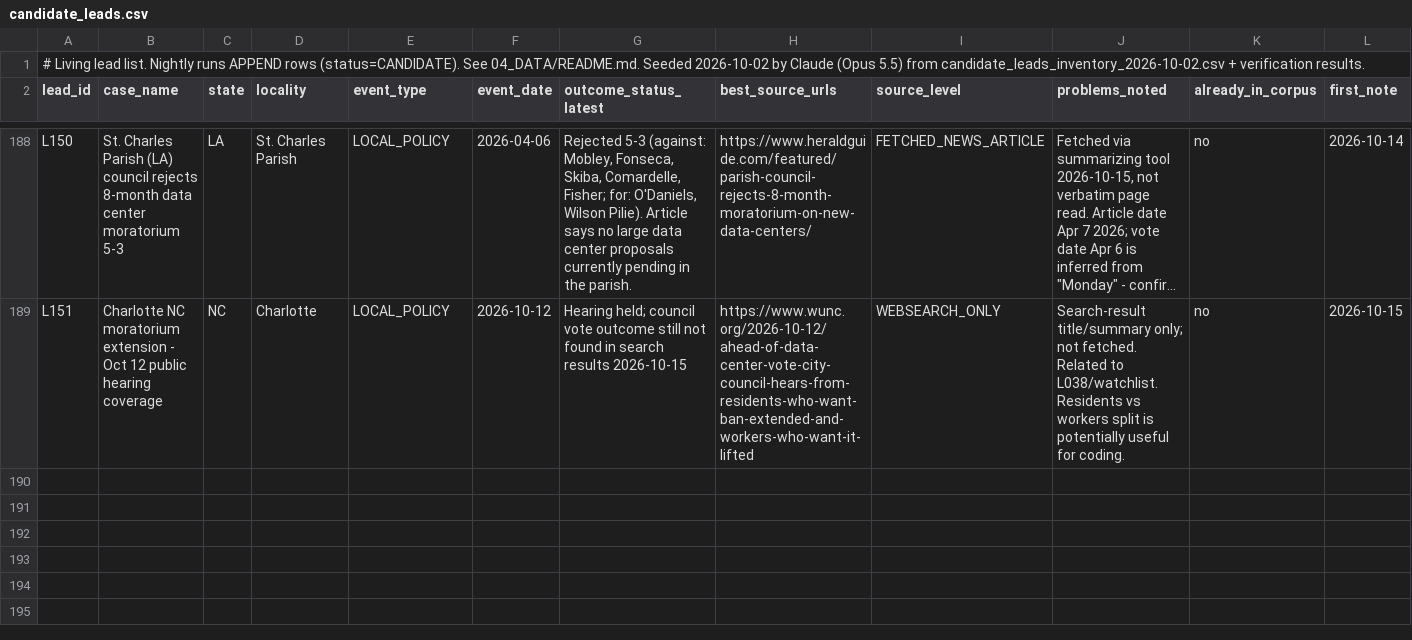
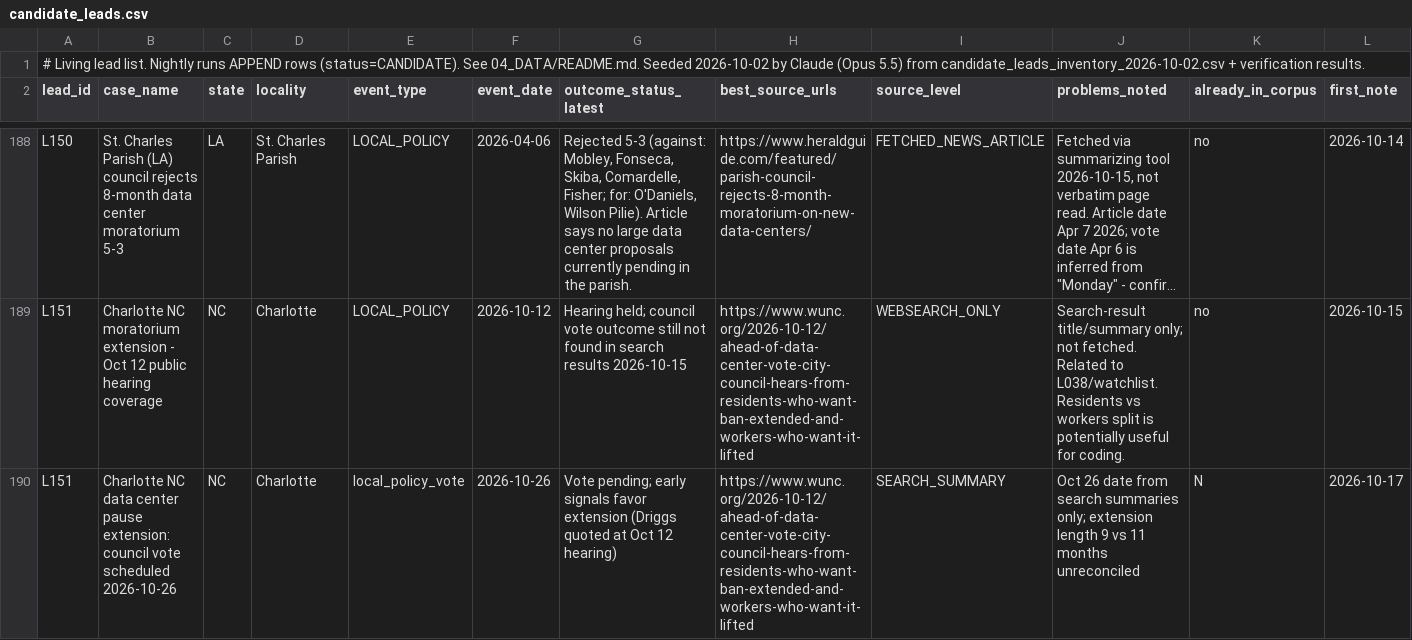
Before and after one commit to brittonleggett/research-threads-cloud, a CSV file: DATA_CENTER_PAPER/04_DATA/candidate_leads.csv, drawn as a sheet; only a part is shown, gaps mark what is left out; long unchanged cells end in …; rows hold the shown columns only; the diff names each change by its address in the sheet, - before the commit and + after, or states it on an @@ line.

```diff
--- a/DATA_CENTER_PAPER/04_DATA/candidate_leads.csv
+++ b/DATA_CENTER_PAPER/04_DATA/candidate_leads.csv
+row 190: L151 | Charlotte NC data center pause extension: council vote scheduled 2026-10-26 | NC | Charlotte | local_policy_vote | 2026-10-26 | Vote pending; early signals favor extension (Driggs quoted at Oct 12 hearing) | https://www.wunc.org/2026-10-12/ahead-of-data-center-vote-city-council-hears-from-residents-who-want-ban-extended-and-workers-who-want-it-lifted | SEARCH_SUMMARY | Oct 26 date from search summaries only; extension length 9 vs 11 months unreconciled | N | 2026-10-17
```
Also changed, not shown: DATA_CENTER_PAPER/04_DATA/watchlist.csv, TARIFF_PAPER/04_DATA/candidate_leads.csv, 4 other files.
